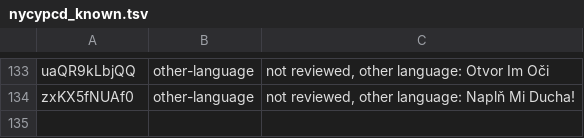
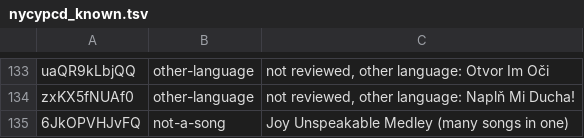
Before and after one commit to lemuelinchrist/hymnsforandroid, a TSV file: tools/youtube-monitor/nycypcd_known.tsv, drawn as a sheet; only a part is shown, gaps mark what is left out.

```diff
--- a/tools/youtube-monitor/nycypcd_known.tsv
+++ b/tools/youtube-monitor/nycypcd_known.tsv
@@ -134 +134,2 @@ uaQR9kLbjQQ	other-language	not reviewed, other language: Otvor Im Oči
 zxKX5fNUAf0	other-language	not reviewed, other language: Naplň Mi Ducha!
+6JkOPVHJvFQ	not-a-song	Joy Unspeakable Medley (many songs in one)
```
Also changed, not shown: tools/youtube-monitor/recordings.tsv, 2 other files.
